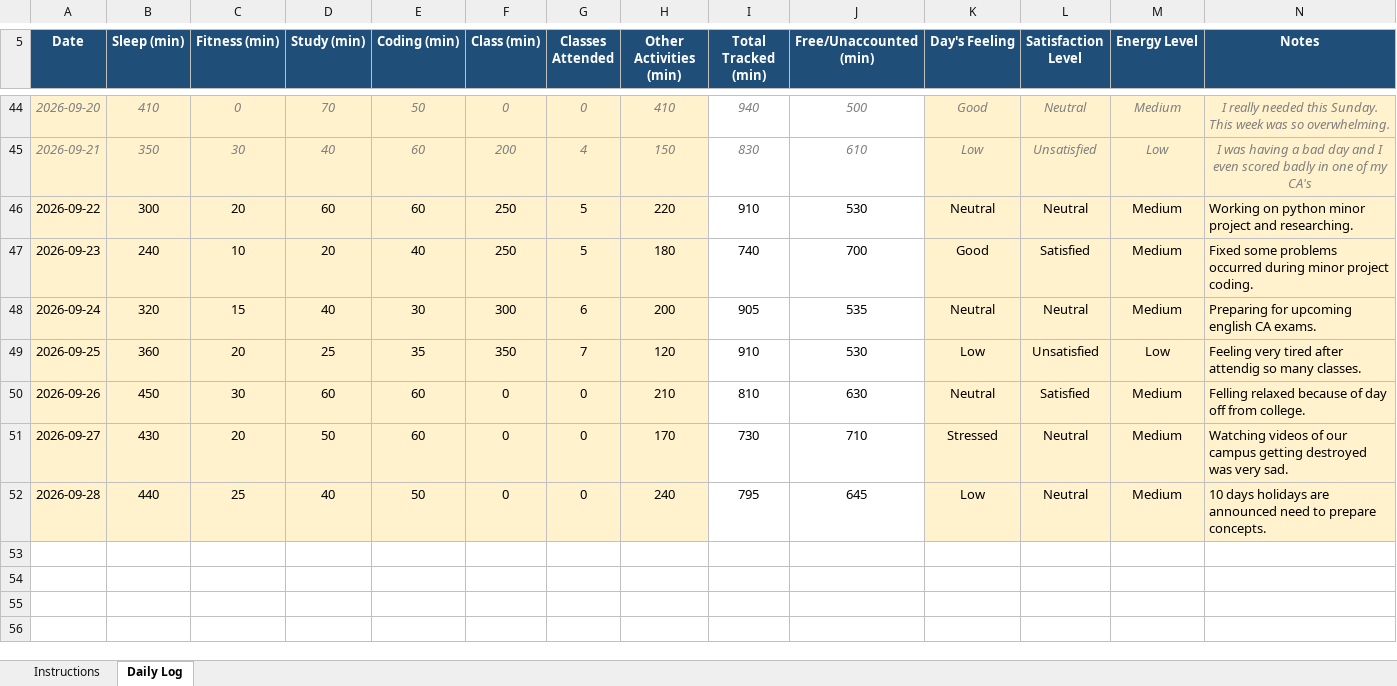
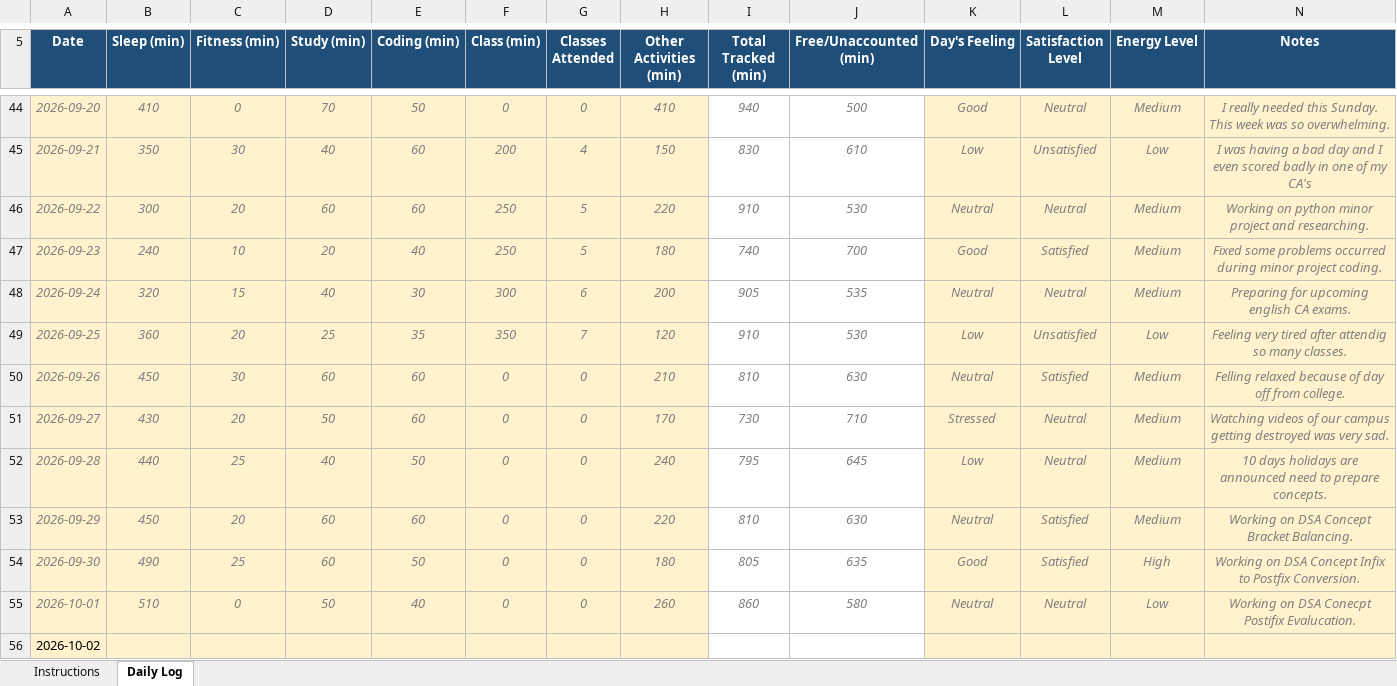
Before and after one commit to MayankSingh-2002/Coding-Journey, an Excel workbook: 12612197.xlsx, sheet Daily Log, drawn as a sheet; only a part is shown, gaps mark what is left out; values as stored, in another font and other column widths than the file's, no borders; conditional formats not drawn; the diff names each change by its address in the sheet, - before the commit and + after, or states it on an @@ line.

Commit message:
Updated Excel Data.

```diff
--- a/12612197.xlsx (sheet Daily Log)
+++ b/12612197.xlsx (sheet Daily Log)
@@ A46:N52 italic: off → on, text colour: black → #808080 @@
-N46:N52 alignment: left
+N46:N52 alignment: center
+row 53: 2026-09-29 | 450 | 20 | 60 | 60 | 0 | 0 | 220 | 810 | 630 | Neutral | Satisfied | Medium | Working on DSA Concept Bracket Balancing.
+row 54: 2026-09-30 | 490 | 25 | 60 | 50 | 0 | 0 | 180 | 805 | 635 | Good | Satisfied | High | Working on DSA Concept Infix to Postfix Conversion.
+row 55: 2026-10-01 | 510 | 0 | 50 | 40 | 0 | 0 | 260 | 860 | 580 | Neutral | Neutral | Low | Working on DSA Conecpt Postifix Evalucation.
+row 56: 2026-10-02
```
